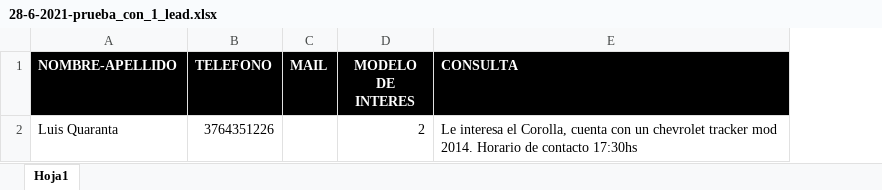
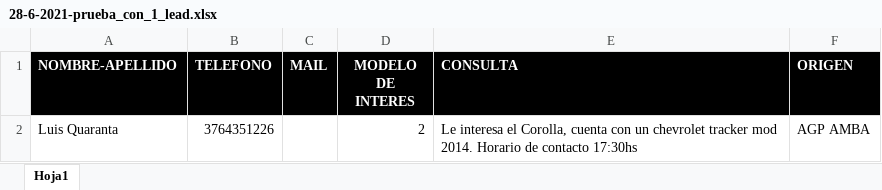
Before and after one commit to fedeemilo/api-xappia-prospects, an Excel workbook: uploads/28-6-2021-prueba_con_1_lead.xlsx, sheet Hoja1, drawn as a sheet; values as stored, in another font and other column widths than the file's, no borders; the diff names each change by its address in the sheet, - before the commit and + after, or states it on an @@ line.

```diff
--- a/uploads/28-6-2021-prueba_con_1_lead.xlsx (sheet Hoja1)
+++ b/uploads/28-6-2021-prueba_con_1_lead.xlsx (sheet Hoja1)
+column F (ORIGEN), row 2: AGP AMBA
```
Also changed, not shown: 2 other files.
